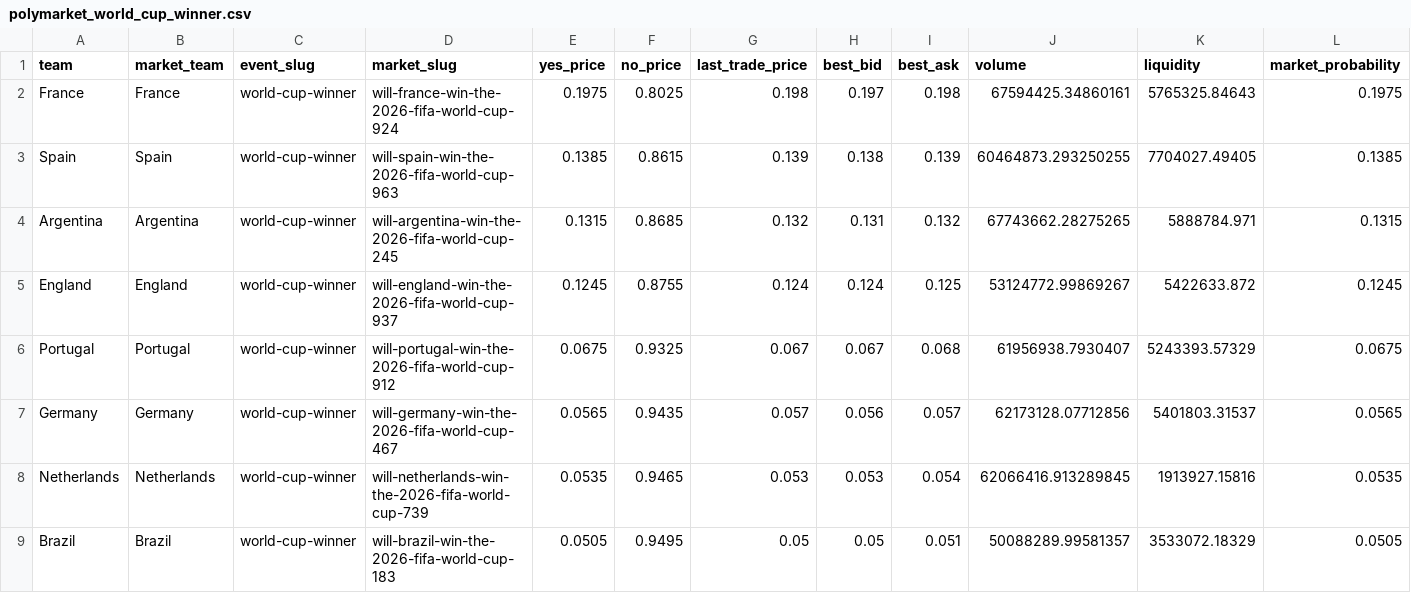
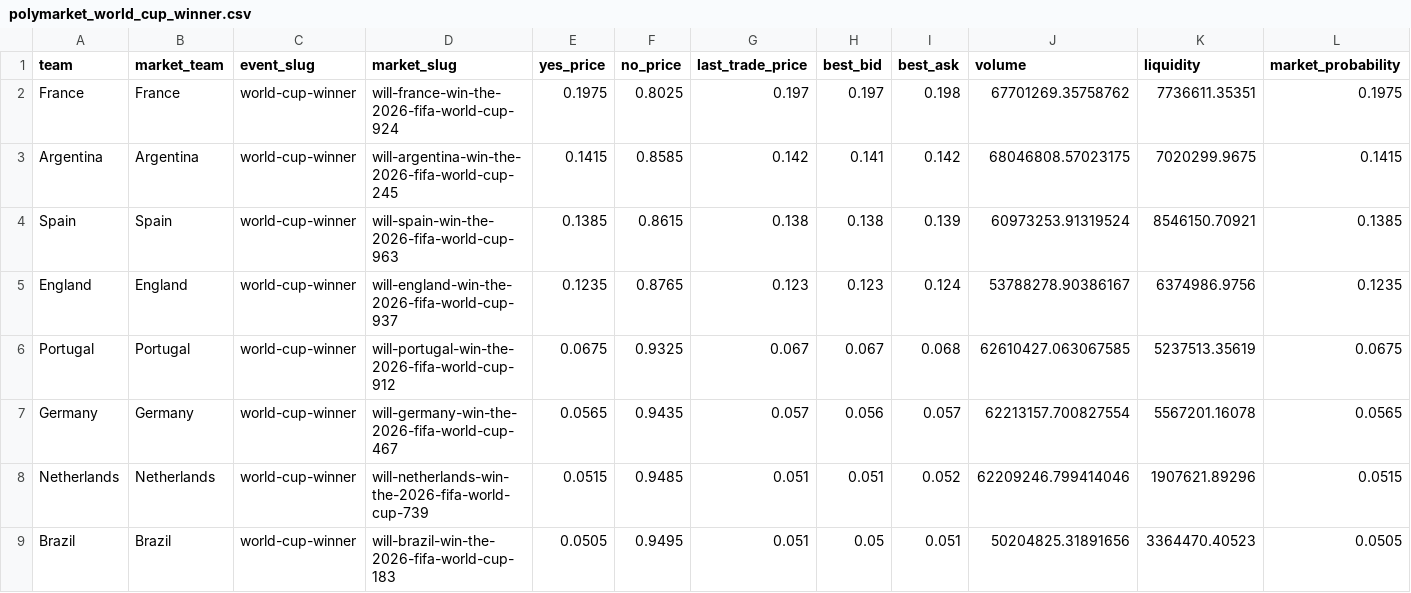
Before and after one commit to matteodethomasis-svg/wc2026-model, a CSV file: data/interim/polymarket_world_cup_winner.csv, drawn as a sheet; only a part is shown; the diff covers the shown part only.

```diff
--- a/data/interim/polymarket_world_cup_winner.csv
+++ b/data/interim/polymarket_world_cup_winner.csv
@@ -1,9 +1,9 @@
 team,market_team,event_slug,market_slug,yes_price,no_price,last_trade_price,best_bid,best_ask,volume,liquidity,market_probability
-France,France,world-cup-winner,will-france-win-the-2026-fifa-world-cup-924,0.1975,0.8025,0.198,0.197,0.198,67594425.34860161,5765325.84643,0.1975
-Spain,Spain,world-cup-winner,will-spain-win-the-2026-fifa-world-cup-963,0.1385,0.8615,0.139,0.138,0.139,60464873.293250255,7704027.49405,0.1385
-Argentina,Argentina,world-cup-winner,will-argentina-win-the-2026-fifa-world-cup-245,0.1315,0.8685,0.132,0.131,0.132,67743662.28275265,5888784.971,0.1315
-England,England,world-cup-winner,will-england-win-the-2026-fifa-world-cup-937,0.1245,0.8755,0.124,0.124,0.125,53124772.99869267,5422633.872,0.1245
-Portugal,Portugal,world-cup-winner,will-portugal-win-the-2026-fifa-world-cup-912,0.0675,0.9325,0.067,0.067,0.068,61956938.7930407,5243393.57329,0.0675
-Germany,Germany,world-cup-winner,will-germany-win-the-2026-fifa-world-cup-467,0.0565,0.9435,0.057,0.056,0.057,62173128.07712856,5401803.31537,0.0565
-Netherlands,Netherlands,world-cup-winner,will-netherlands-win-the-2026-fifa-world-cup-739,0.0535,0.9465,0.053,0.053,0.054,62066416.913289845,1913927.15816,0.0535
-Brazil,Brazil,world-cup-winner,will-brazil-win-the-2026-fifa-world-cup-183,0.0505,0.9495,0.05,0.05,0.051,50088289.99581357,3533072.18329,0.0505
+France,France,world-cup-winner,will-france-win-the-2026-fifa-world-cup-924,0.1975,0.8025,0.197,0.197,0.198,67701269.35758762,7736611.35351,0.1975
+Argentina,Argentina,world-cup-winner,will-argentina-win-the-2026-fifa-world-cup-245,0.1415,0.8585,0.142,0.141,0.142,68046808.57023175,7020299.9675,0.1415
+Spain,Spain,world-cup-winner,will-spain-win-the-2026-fifa-world-cup-963,0.1385,0.8615,0.138,0.138,0.139,60973253.91319524,8546150.70921,0.1385
+England,England,world-cup-winner,will-england-win-the-2026-fifa-world-cup-937,0.1235,0.8765,0.123,0.123,0.124,53788278.90386167,6374986.9756,0.1235
+Portugal,Portugal,world-cup-winner,will-portugal-win-the-2026-fifa-world-cup-912,0.0675,0.9325,0.067,0.067,0.068,62610427.063067585,5237513.35619,0.0675
+Germany,Germany,world-cup-winner,will-germany-win-the-2026-fifa-world-cup-467,0.0565,0.9435,0.057,0.056,0.057,62213157.700827554,5567201.16078,0.0565
+Netherlands,Netherlands,world-cup-winner,will-netherlands-win-the-2026-fifa-world-cup-739,0.0515,0.9485,0.051,0.051,0.052,62209246.799414046,1907621.89296,0.0515
+Brazil,Brazil,world-cup-winner,will-brazil-win-the-2026-fifa-world-cup-183,0.0505,0.9495,0.051,0.05,0.051,50204825.31891656,3364470.40523,0.0505
```
Also changed, not shown: 1 added row, 1 removed row and 85 edited cells elsewhere in this file, data/interim/wc2026_expected_lineups_espn.csv, reports/baseline_latest_elo_ratings.csv, 8 other files.
